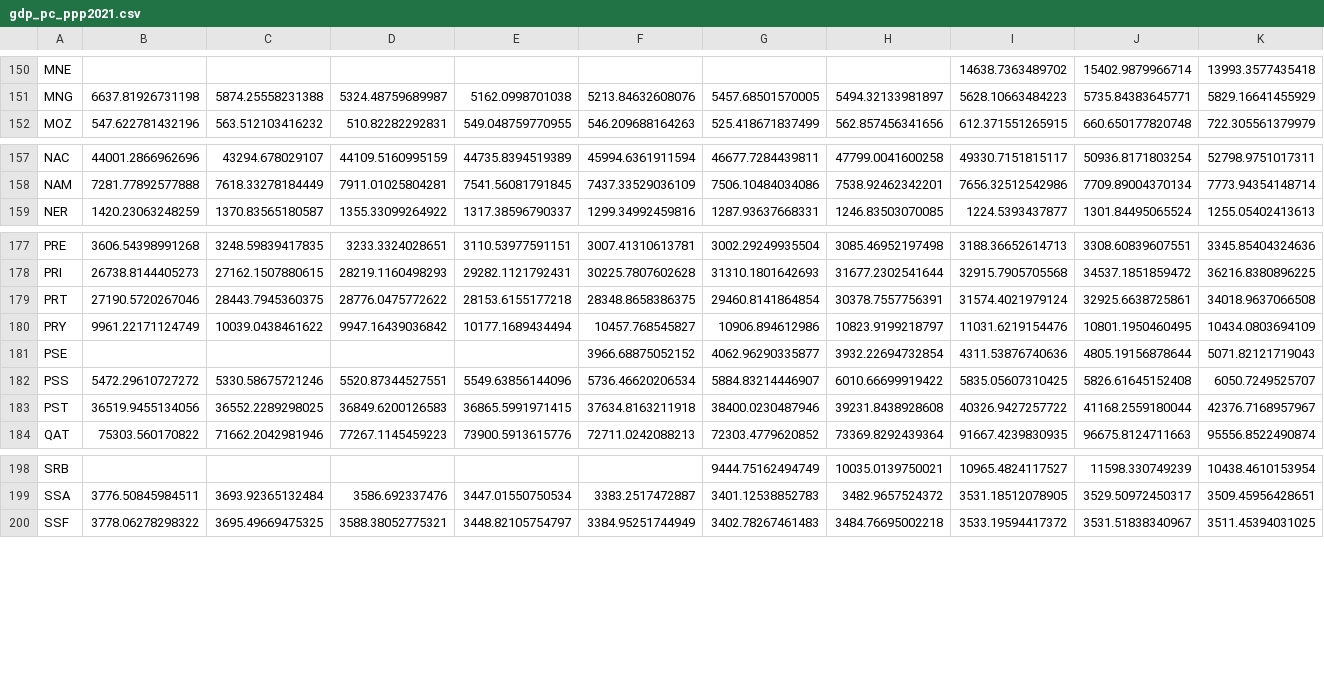
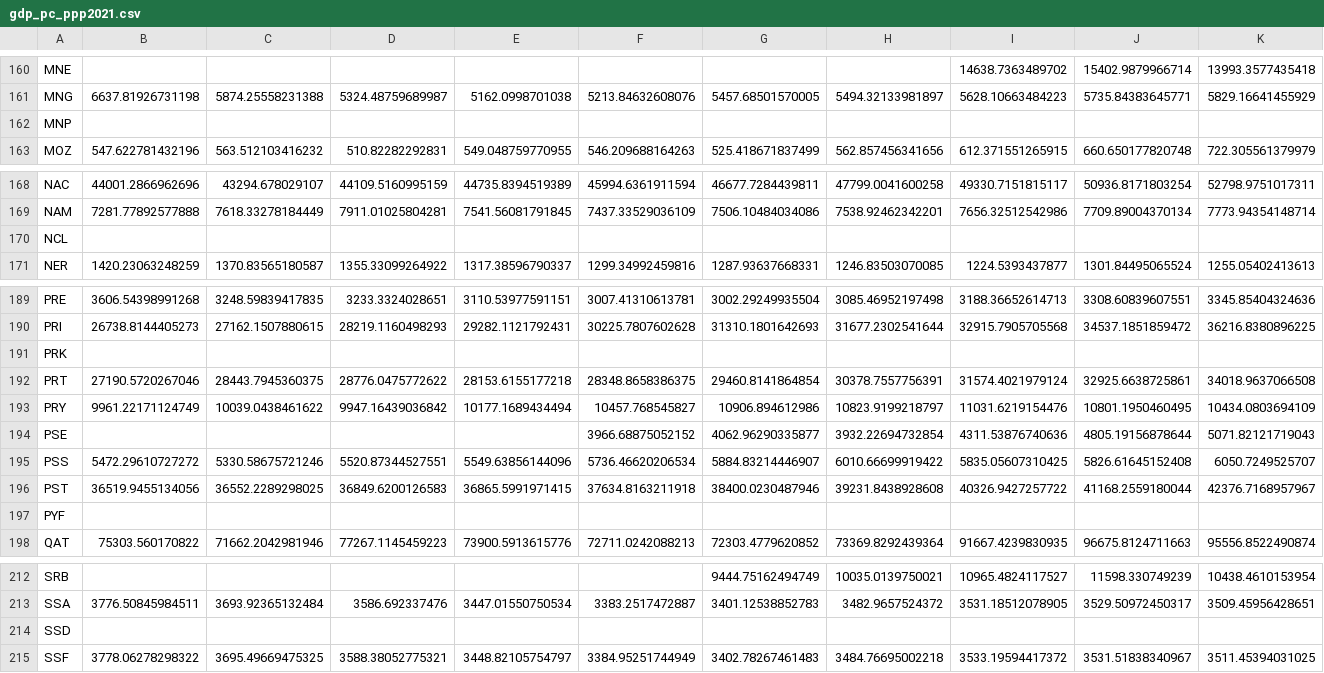
Before and after one commit to bixiou/domestic_poverty_eradication, a CSV file: data/gdp_pc_ppp2021.csv, drawn as a sheet; only a part is shown, gaps mark what is left out; rows hold the shown columns only; the diff covers the shown part only; the diff names each change by its address in the sheet, - before the commit and + after, or states it on an @@ line.

```diff
--- a/data/gdp_pc_ppp2021.csv
+++ b/data/gdp_pc_ppp2021.csv
+row 162: MNP
+row 170: NCL
+row 191: PRK
+row 197: PYF
+row 214: SSD
```
Also changed, not shown: 13 added rows elsewhere in this file, data/HFCE2021.csv, 1 other file.
